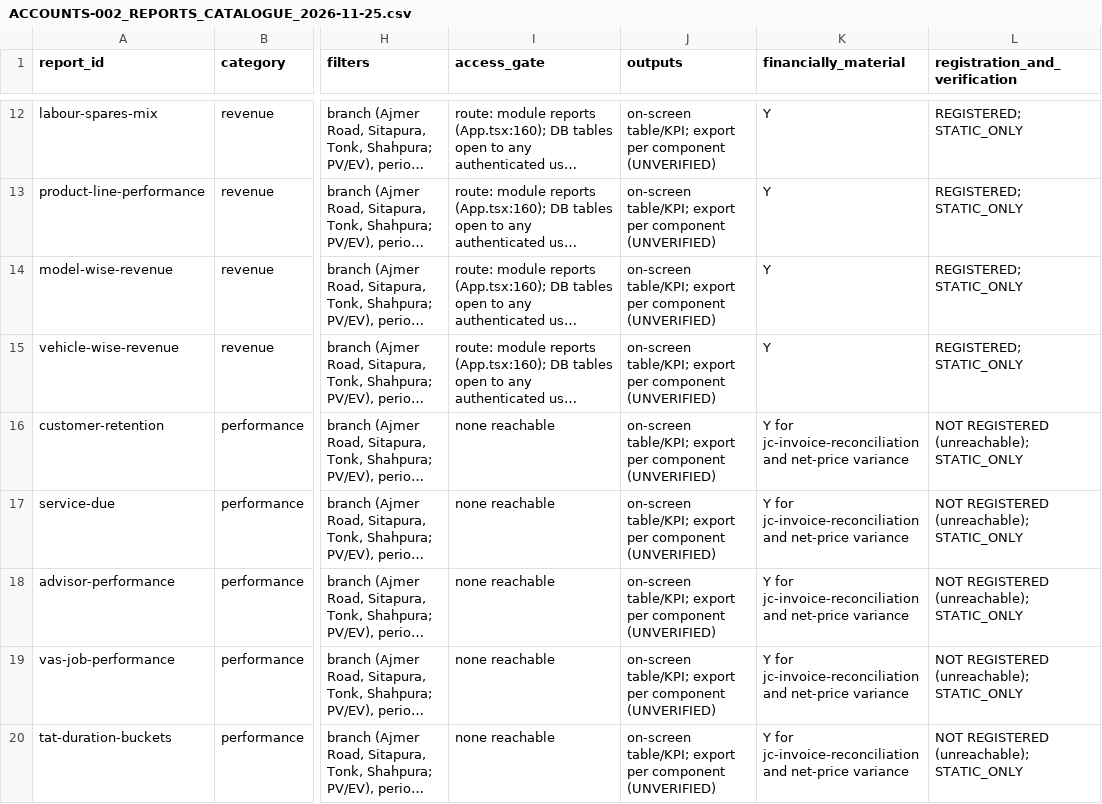
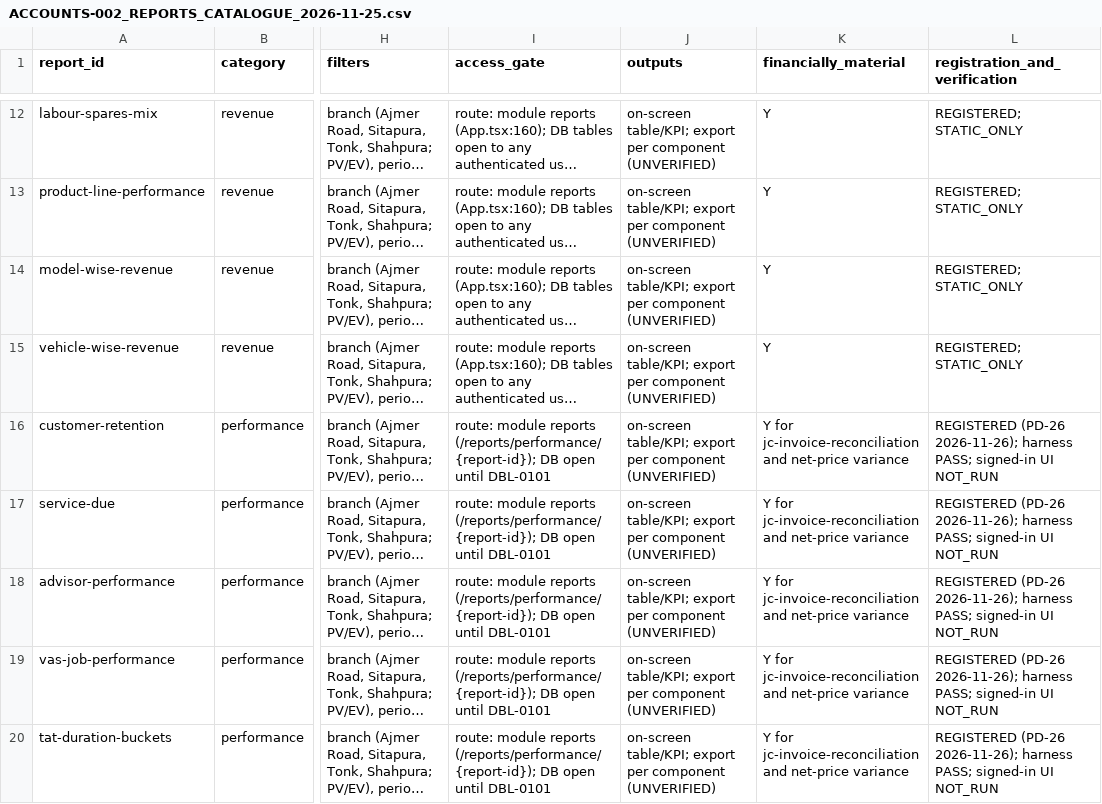
Before and after one commit to Firstmobital/Techwheels-Service, a CSV file: docs/Implementation_plans/webversion/categories/accounts/evidence/ACCOUNTS-002_REPORTS_CATALOGUE_2026-11-25.csv, drawn as a sheet; only a part is shown, gaps mark what is left out; long unchanged cells end in …; the diff covers the shown part only; the diff names each change by its address in the sheet, - before the commit and + after, or states it on an @@ line.

```diff
--- a/docs/Implementation_plans/webversion/categories/accounts/evidence/ACCOUNTS-002_REPORTS_CATALOGUE_2026-11-25.csv
+++ b/docs/Implementation_plans/webversion/categories/accounts/evidence/ACCOUNTS-002_REPORTS_CATALOGUE_2026-11-25.csv
-I16:I20 (access_gate): none reachable
+I16:I20 (access_gate): route: module reports (/reports/performance/{report-id}); DB open until DBL-0101
-L16:L20 (registration_and_verification): NOT REGISTERED (unreachable); STATIC_ONLY
+L16:L20 (registration_and_verification): REGISTERED (PD-26 2026-11-26); harness PASS; signed-in UI NOT_RUN
```
Also changed, not shown: 11 edited cells elsewhere in this file, docs/Implementation_plans/webversion/categories/accounts/evidence/ACCOUNTS-002_EVIDENCE_INDEX_2026-11-25.csv, docs/Implementation_plans/webversion/categories/accounts/evidence/ACCOUNTS-002_REPORT_LINEAGE_2026-11-25.csv, 11 other files.
